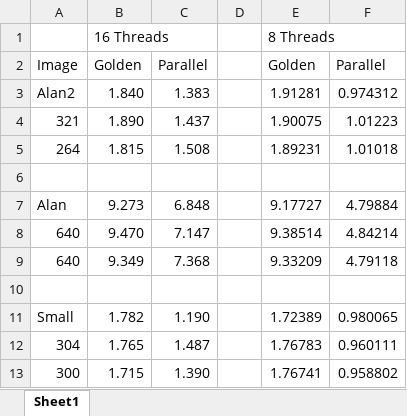
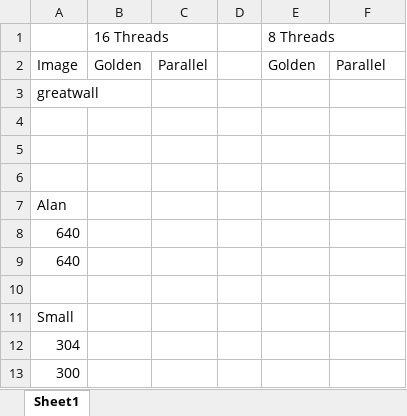
Before and after one commit to Jonathan-Oehley/4120F_Prac2, an Excel workbook: Results.xlsx, sheet Sheet1, drawn as a sheet; values as stored, in another font and other column widths than the file's, no borders; removed rows and columns are numbered as before the commit, all else as after; the diff names each change by its address in the sheet, - before the commit and + after, or states it on an @@ line.

```diff
--- a/Results.xlsx (sheet Sheet1)
+++ b/Results.xlsx (sheet Sheet1)
-row 3: Alan2 | 1.840 | 1.383 |  | 1.91281 | 0.974312
-row 4: 321 | 1.890 | 1.437 |  | 1.90075 | 1.01223
-row 5: 264 | 1.815 | 1.508 |  | 1.89231 | 1.01018
+row 3: greatwall
-row 7: Alan | 9.273 | 6.848 |  | 9.17727 | 4.79884
-row 8: 640 | 9.470 | 7.147 |  | 9.38514 | 4.84214
-row 9: 640 | 9.349 | 7.368 |  | 9.33209 | 4.79118
-row 6: Small | 1.782 | 1.190 |  | 1.72389 | 0.980065
+row 6: (empty)
-row 12: 304 | 1.765 | 1.487 |  | 1.76783 | 0.960111
+row 7: Alan
+row 8: 640
+row 9: 640
-row 10: 300 | 1.715 | 1.390 |  | 1.76741 | 0.958802
+row 10: (empty)
+row 11: Small
+row 12: 304
+row 13: 300
```
Also changed, not shown: 4 other files.
